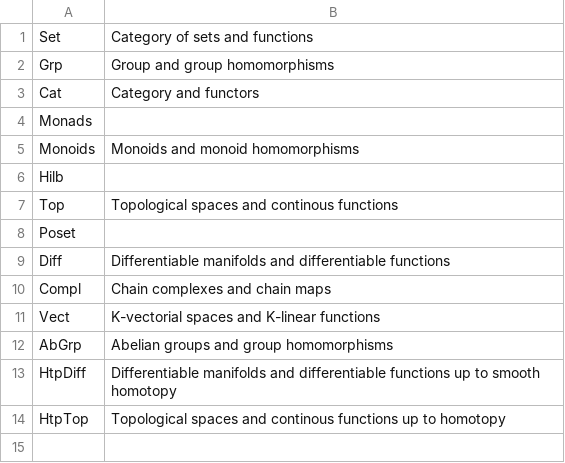
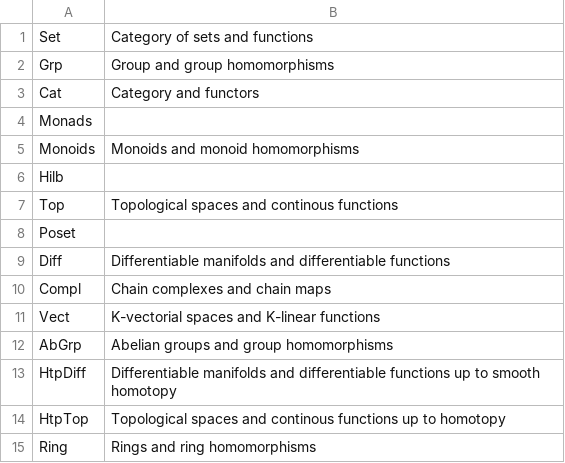
Before and after one commit to Onogio/quasicategory.io, a CSV file: objects.csv, drawn as a sheet.

Commit message:
Update objects.csv

```diff
--- a/objects.csv
+++ b/objects.csv
@@ -14 +14,2 @@ HtpDiff,Differentiable manifolds and differentiable functions up to smooth homot
 HtpTop,Topological spaces and continous functions up to homotopy
+Ring,Rings and ring homomorphisms
```
